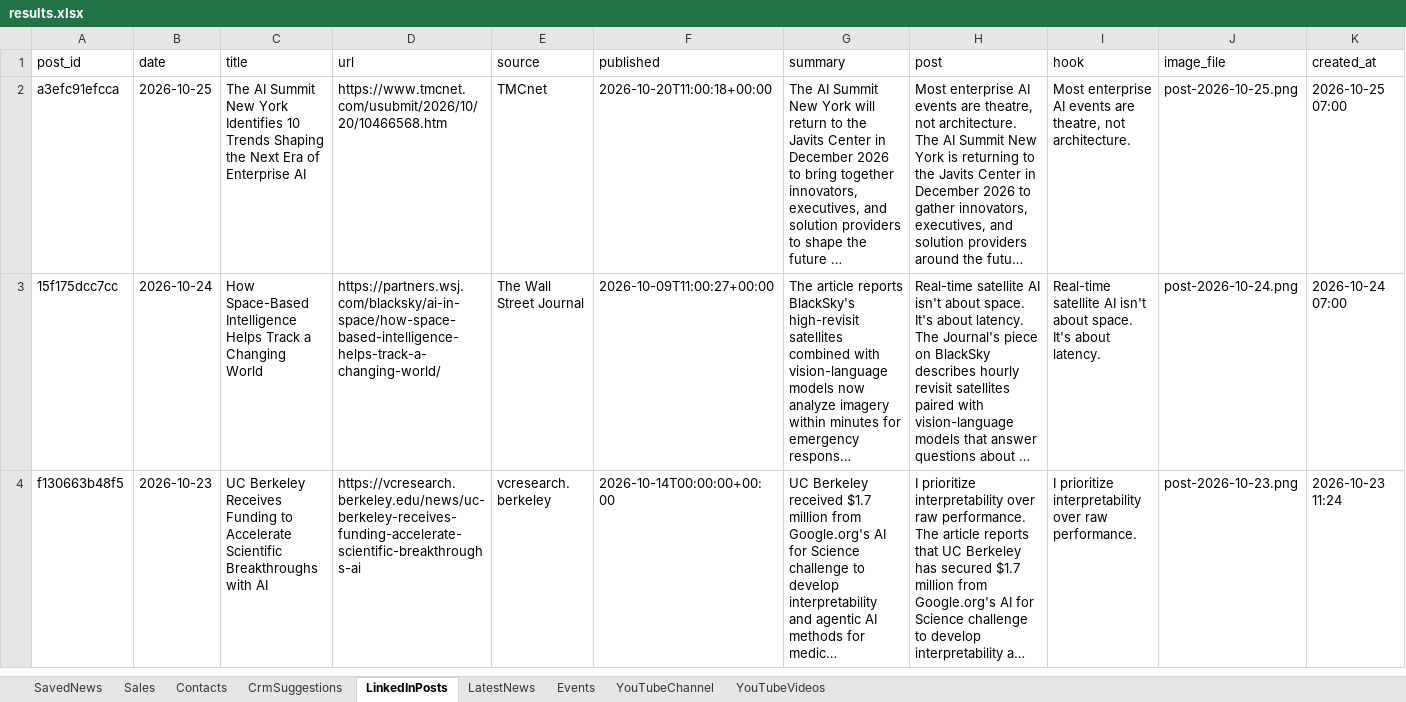
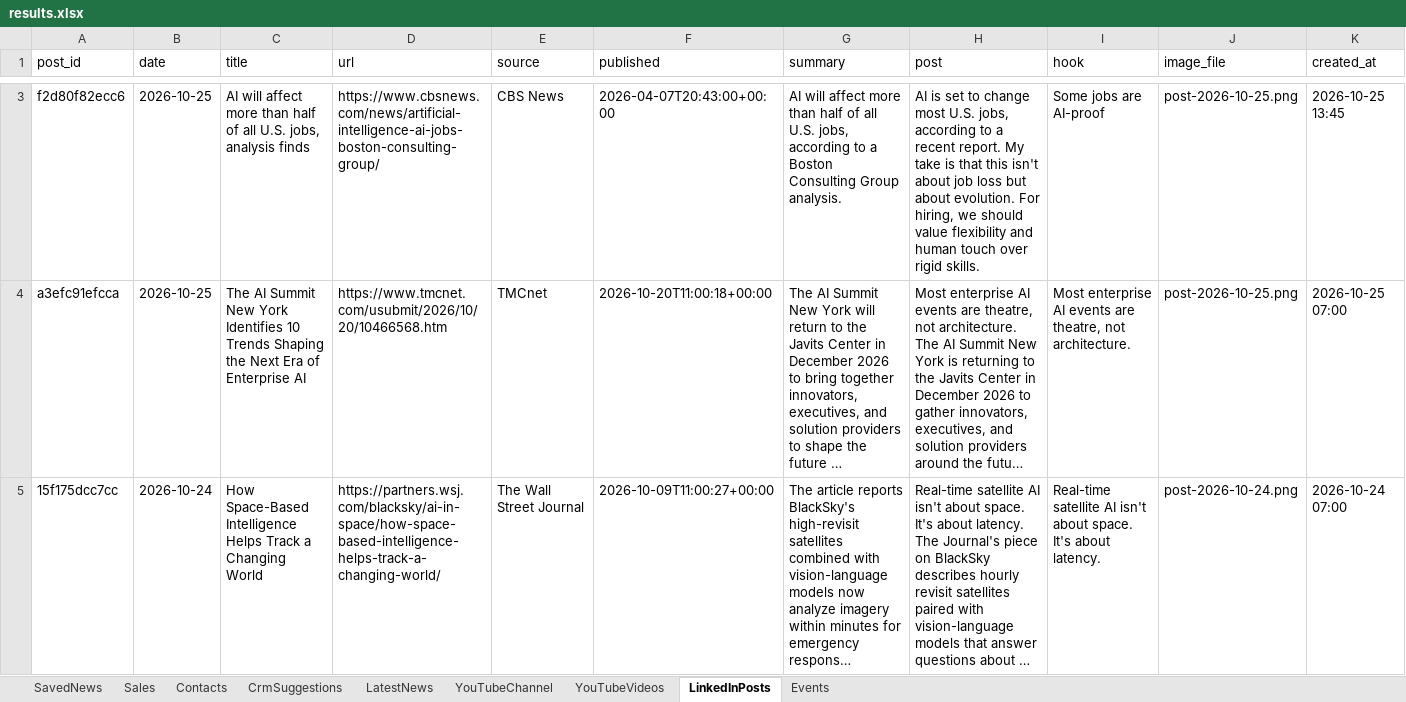
Before and after one commit to arbrainbolt-sudo/contact-agent, an Excel workbook: results.xlsx, sheet LinkedInPosts, drawn as a sheet; only a part is shown, gaps mark what is left out; the shorter side is filled out with more unchanged rows; long unchanged cells end in …; values as stored, in another font and other column widths than the file's, no borders; the diff covers the shown part only; the diff names each change by its address in the sheet, - before the commit and + after, or states it on an @@ line.

```diff
--- a/results.xlsx (sheet LinkedInPosts)
+++ b/results.xlsx (sheet LinkedInPosts)
@@ sheet tab order changed: SavedNews | Sales | Contacts | CrmSuggestions | LatestNews | YouTubeChannel | YouTubeVideos | LinkedInPosts | Events @@
+row 3: f2d80f82ecc6 | 2026-10-25 | AI will affect more than half of all U.S. jobs, analysis finds | https://www.cbsnews.com/news/artificial-intelligence-ai-jobs-boston-consulting-group/ | CBS News | 2026-04-07T20:43:00+00:00 | AI will affect more than half of all U.S. jobs, according to a Boston Consulting Group analysis. | AI is set to change most U.S. jobs, according to a recent report. My take is that this isn't about job loss but about evolution. For hiring, we should value flexibility and human touch over rigid skills. | Some jobs are AI-proof | post-2026-10-25.png | 2026-10-25 13:45
```
Also changed, not shown: 1 added row elsewhere in this sheet, results_backup.xlsx, 4 other files.
